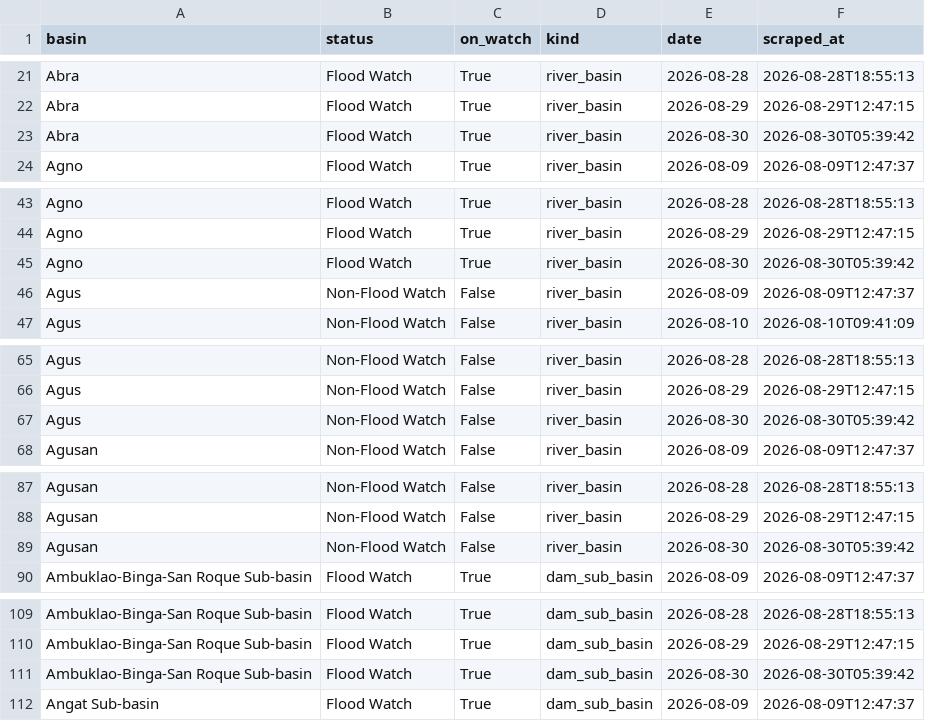
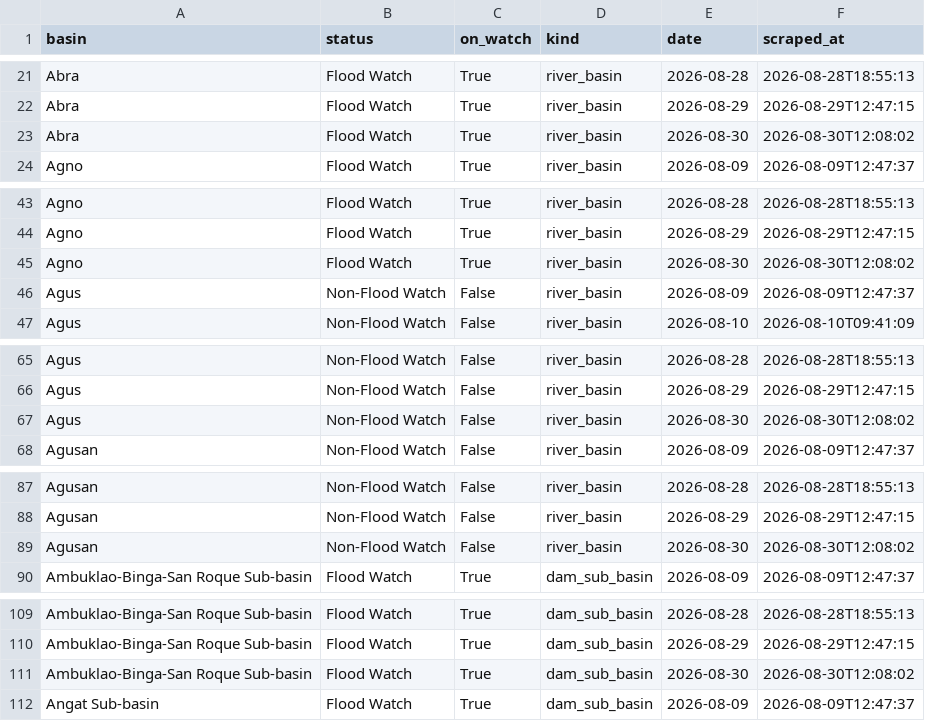
Before and after one commit to Zeref538/apaw, a CSV file: data/basin_status.csv, drawn as a sheet; only a part is shown, gaps mark what is left out; the diff covers the shown part only.

```diff
--- a/data/basin_status.csv
+++ b/data/basin_status.csv
@@ -22,3 +22,3 @@ Abra,Flood Watch,True,river_basin,2026-08-28,2026-08-28T18:55:13
 Abra,Flood Watch,True,river_basin,2026-08-29,2026-08-29T12:47:15
-Abra,Flood Watch,True,river_basin,2026-08-30,2026-08-30T05:39:42
+Abra,Flood Watch,True,river_basin,2026-08-30,2026-08-30T12:08:02
 Agno,Flood Watch,True,river_basin,2026-08-09,2026-08-09T12:47:37
@@ -44,3 +44,3 @@ Agno,Flood Watch,True,river_basin,2026-08-28,2026-08-28T18:55:13
 Agno,Flood Watch,True,river_basin,2026-08-29,2026-08-29T12:47:15
-Agno,Flood Watch,True,river_basin,2026-08-30,2026-08-30T05:39:42
+Agno,Flood Watch,True,river_basin,2026-08-30,2026-08-30T12:08:02
 Agus,Non-Flood Watch,False,river_basin,2026-08-09,2026-08-09T12:47:37
@@ -66,3 +66,3 @@ Agus,Non-Flood Watch,False,river_basin,2026-08-28,2026-08-28T18:55:13
 Agus,Non-Flood Watch,False,river_basin,2026-08-29,2026-08-29T12:47:15
-Agus,Non-Flood Watch,False,river_basin,2026-08-30,2026-08-30T05:39:42
+Agus,Non-Flood Watch,False,river_basin,2026-08-30,2026-08-30T12:08:02
 Agusan,Non-Flood Watch,False,river_basin,2026-08-09,2026-08-09T12:47:37
@@ -88,3 +88,3 @@ Agusan,Non-Flood Watch,False,river_basin,2026-08-28,2026-08-28T18:55:13
 Agusan,Non-Flood Watch,False,river_basin,2026-08-29,2026-08-29T12:47:15
-Agusan,Non-Flood Watch,False,river_basin,2026-08-30,2026-08-30T05:39:42
+Agusan,Non-Flood Watch,False,river_basin,2026-08-30,2026-08-30T12:08:02
 Ambuklao-Binga-San Roque Sub-basin,Flood Watch,True,dam_sub_basin,2026-08-09,2026-08-09T12:47:37
@@ -110,3 +110,3 @@ Ambuklao-Binga-San Roque Sub-basin,Flood Watch,True,dam_sub_basin,2026-08-28,202
 Ambuklao-Binga-San Roque Sub-basin,Flood Watch,True,dam_sub_basin,2026-08-29,2026-08-29T12:47:15
-Ambuklao-Binga-San Roque Sub-basin,Flood Watch,True,dam_sub_basin,2026-08-30,2026-08-30T05:39:42
+Ambuklao-Binga-San Roque Sub-basin,Flood Watch,True,dam_sub_basin,2026-08-30,2026-08-30T12:08:02
 Angat Sub-basin,Flood Watch,True,dam_sub_basin,2026-08-09,2026-08-09T12:47:37
```
Also changed, not shown: 17 edited cells elsewhere in this file, 2 other files.
